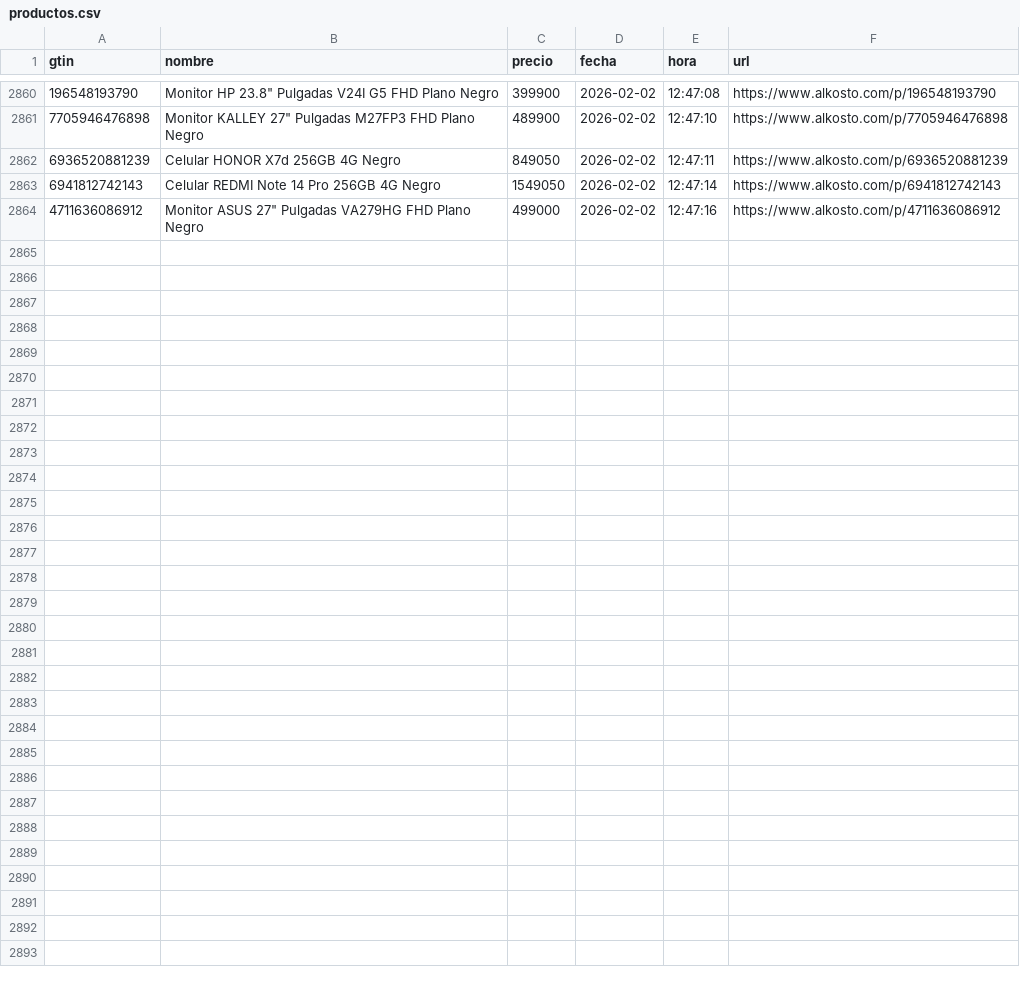
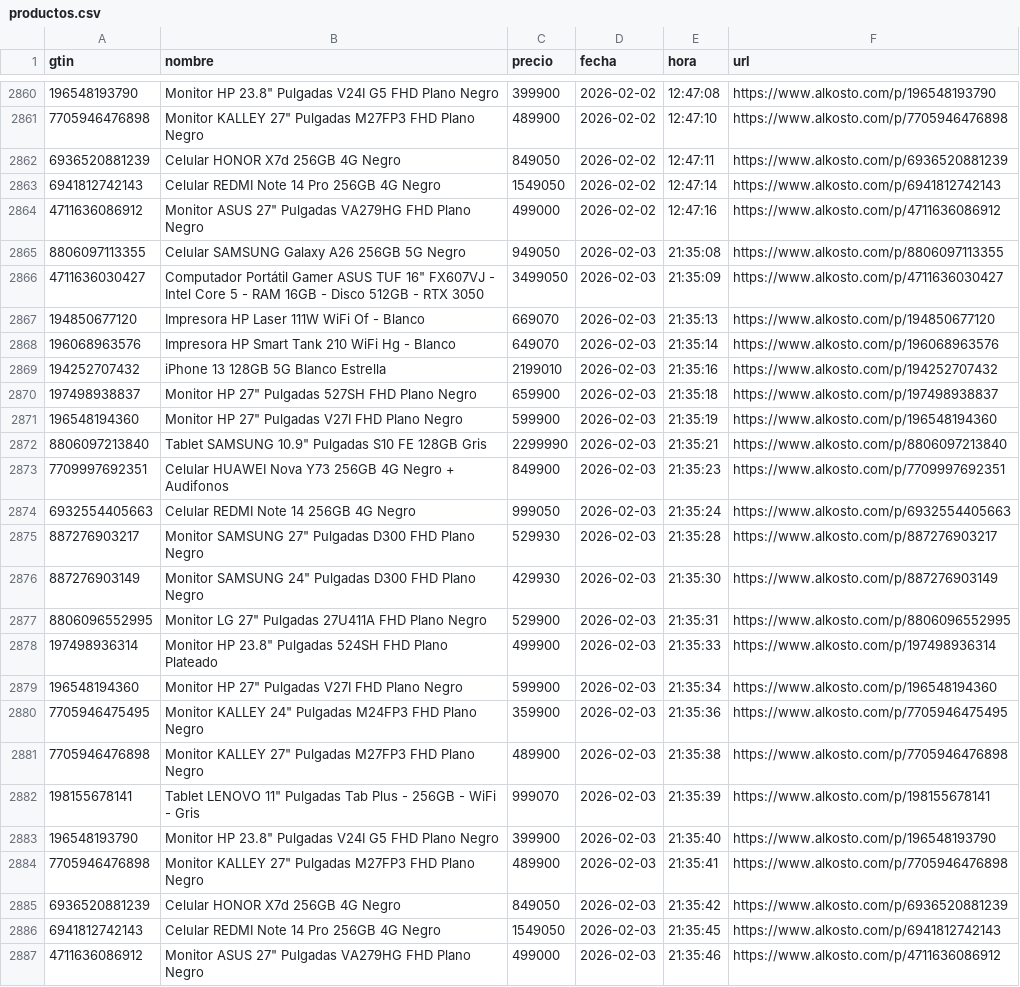
Before and after one commit to Devin-mac/AlkostoAlertPrice, a CSV file: productos.csv, drawn as a sheet; only a part is shown, gaps mark what is left out.

```diff
--- a/productos.csv
+++ b/productos.csv
@@ -2864 +2864,24 @@ gtin,nombre,precio,fecha,hora,url
 4711636086912,"Monitor ASUS 27"" Pulgadas VA279HG FHD Plano Negro",499000,2026-02-02,12:47:16,https://www.alkosto.com/p/4711636086912
+8806097113355,Celular SAMSUNG Galaxy A26 256GB 5G Negro,949050,2026-02-03,21:35:08,https://www.alkosto.com/p/8806097113355
+4711636030427,"Computador Portátil Gamer ASUS TUF 16"" FX607VJ - Intel Core 5 - RAM 16GB - Disco 512GB - RTX 3050",3499050,2026-02-03,21:35:09,https://www.alkosto.com/p/4711636030427
+194850677120,Impresora HP Laser 111W WiFi Of - Blanco,669070,2026-02-03,21:35:13,https://www.alkosto.com/p/194850677120
+196068963576,Impresora HP Smart Tank 210 WiFi Hg - Blanco,649070,2026-02-03,21:35:14,https://www.alkosto.com/p/196068963576
+194252707432,iPhone 13 128GB 5G Blanco Estrella,2199010,2026-02-03,21:35:16,https://www.alkosto.com/p/194252707432
+197498938837,"Monitor HP 27"" Pulgadas 527SH FHD Plano Negro",659900,2026-02-03,21:35:18,https://www.alkosto.com/p/197498938837
+196548194360,"Monitor HP 27"" Pulgadas V27I FHD Plano Negro",599900,2026-02-03,21:35:19,https://www.alkosto.com/p/196548194360
+8806097213840,"Tablet SAMSUNG 10.9"" Pulgadas S10 FE 128GB Gris",2299990,2026-02-03,21:35:21,https://www.alkosto.com/p/8806097213840
+7709997692351,Celular HUAWEI Nova Y73 256GB 4G Negro + Audifonos,849900,2026-02-03,21:35:23,https://www.alkosto.com/p/7709997692351
+6932554405663,Celular REDMI Note 14 256GB 4G Negro,999050,2026-02-03,21:35:24,https://www.alkosto.com/p/6932554405663
+887276903217,"Monitor SAMSUNG 27"" Pulgadas D300 FHD Plano Negro",529930,2026-02-03,21:35:28,https://www.alkosto.com/p/887276903217
+887276903149,"Monitor SAMSUNG 24"" Pulgadas D300 FHD Plano Negro",429930,2026-02-03,21:35:30,https://www.alkosto.com/p/887276903149
+8806096552995,"Monitor LG 27"" Pulgadas 27U411A FHD Plano Negro",529900,2026-02-03,21:35:31,https://www.alkosto.com/p/8806096552995
+197498936314,"Monitor HP 23.8"" Pulgadas 524SH FHD Plano Plateado",499900,2026-02-03,21:35:33,https://www.alkosto.com/p/197498936314
+196548194360,"Monitor HP 27"" Pulgadas V27I FHD Plano Negro",599900,2026-02-03,21:35:34,https://www.alkosto.com/p/196548194360
+7705946475495,"Monitor KALLEY 24"" Pulgadas M24FP3 FHD Plano Negro",359900,2026-02-03,21:35:36,https://www.alkosto.com/p/7705946475495
+7705946476898,"Monitor KALLEY 27"" Pulgadas M27FP3 FHD Plano Negro",489900,2026-02-03,21:35:38,https://www.alkosto.com/p/7705946476898
+198155678141,"Tablet LENOVO 11"" Pulgadas Tab Plus - 256GB - WiFi - Gris",999070,2026-02-03,21:35:39,https://www.alkosto.com/p/198155678141
+196548193790,"Monitor HP 23.8"" Pulgadas V24I G5 FHD Plano Negro",399900,2026-02-03,21:35:40,https://www.alkosto.com/p/196548193790
+7705946476898,"Monitor KALLEY 27"" Pulgadas M27FP3 FHD Plano Negro",489900,2026-02-03,21:35:41,https://www.alkosto.com/p/7705946476898
+6936520881239,Celular HONOR X7d 256GB 4G Negro,849050,2026-02-03,21:35:42,https://www.alkosto.com/p/6936520881239
+6941812742143,Celular REDMI Note 14 Pro 256GB 4G Negro,1549050,2026-02-03,21:35:45,https://www.alkosto.com/p/6941812742143
+4711636086912,"Monitor ASUS 27"" Pulgadas VA279HG FHD Plano Negro",499000,2026-02-03,21:35:46,https://www.alkosto.com/p/4711636086912
```
Also changed, not shown: 1 other file.
